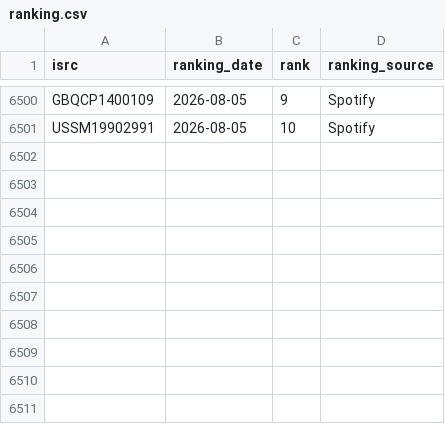
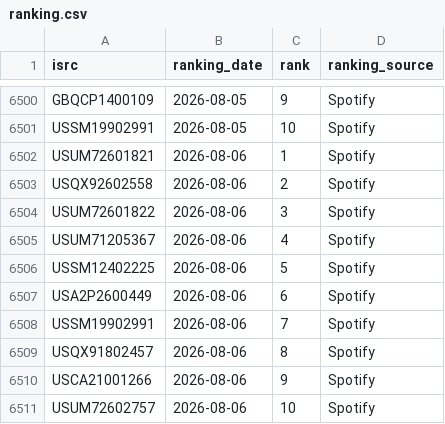
Before and after one commit to jarell-santella/daily-top-songs-etl, a CSV file: db/csv/ranking.csv, drawn as a sheet; only a part is shown, gaps mark what is left out; the diff names each change by its address in the sheet, - before the commit and + after, or states it on an @@ line.

Commit message:
chore(automated): add fetched daily data to csvs

```diff
--- a/db/csv/ranking.csv
+++ b/db/csv/ranking.csv
+row 6502: USUM72601821 | 2026-08-06 | 1 | Spotify
+row 6503: USQX92602558 | 2026-08-06 | 2 | Spotify
+row 6504: USUM72601822 | 2026-08-06 | 3 | Spotify
+row 6505: USUM71205367 | 2026-08-06 | 4 | Spotify
+row 6506: USSM12402225 | 2026-08-06 | 5 | Spotify
+row 6507: USA2P2600449 | 2026-08-06 | 6 | Spotify
+row 6508: USSM19902991 | 2026-08-06 | 7 | Spotify
+row 6509: USQX91802457 | 2026-08-06 | 8 | Spotify
+row 6510: USCA21001266 | 2026-08-06 | 9 | Spotify
+row 6511: USUM72602757 | 2026-08-06 | 10 | Spotify
```
